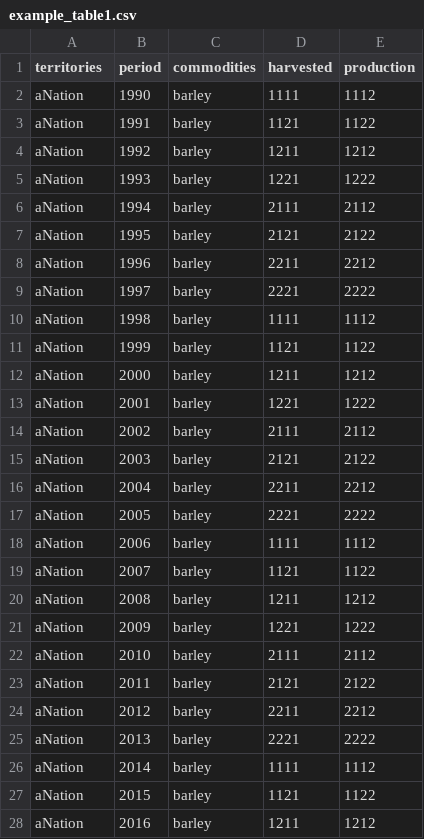
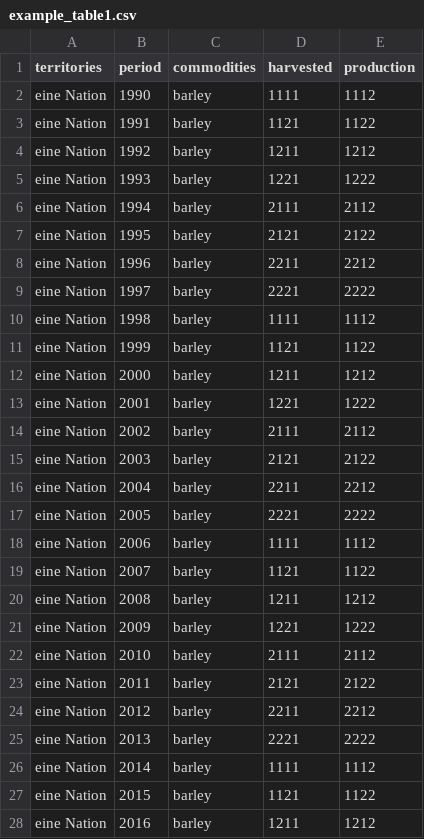
Before and after one commit to luckinet/arealDB, a CSV file: inst/test_datasets/example_table1.csv, drawn as a sheet; only a part is shown; the diff covers the shown part only.

Commit message:
update package (internal data)

```diff
--- a/inst/test_datasets/example_table1.csv
+++ b/inst/test_datasets/example_table1.csv
@@ -1,28 +1,28 @@
 territories,period,commodities,harvested,production
-aNation,1990,barley,1111,1112
-aNation,1991,barley,1121,1122
-aNation,1992,barley,1211,1212
-aNation,1993,barley,1221,1222
-aNation,1994,barley,2111,2112
-aNation,1995,barley,2121,2122
-aNation,1996,barley,2211,2212
-aNation,1997,barley,2221,2222
-aNation,1998,barley,1111,1112
-aNation,1999,barley,1121,1122
-aNation,2000,barley,1211,1212
-aNation,2001,barley,1221,1222
-aNation,2002,barley,2111,2112
-aNation,2003,barley,2121,2122
-aNation,2004,barley,2211,2212
-aNation,2005,barley,2221,2222
-aNation,2006,barley,1111,1112
-aNation,2007,barley,1121,1122
-aNation,2008,barley,1211,1212
-aNation,2009,barley,1221,1222
-aNation,2010,barley,2111,2112
-aNation,2011,barley,2121,2122
-aNation,2012,barley,2211,2212
-aNation,2013,barley,2221,2222
-aNation,2014,barley,1111,1112
-aNation,2015,barley,1121,1122
-aNation,2016,barley,1211,1212
+eine Nation,1990,barley,1111,1112
+eine Nation,1991,barley,1121,1122
+eine Nation,1992,barley,1211,1212
+eine Nation,1993,barley,1221,1222
+eine Nation,1994,barley,2111,2112
+eine Nation,1995,barley,2121,2122
+eine Nation,1996,barley,2211,2212
+eine Nation,1997,barley,2221,2222
+eine Nation,1998,barley,1111,1112
+eine Nation,1999,barley,1121,1122
+eine Nation,2000,barley,1211,1212
+eine Nation,2001,barley,1221,1222
+eine Nation,2002,barley,2111,2112
+eine Nation,2003,barley,2121,2122
+eine Nation,2004,barley,2211,2212
+eine Nation,2005,barley,2221,2222
+eine Nation,2006,barley,1111,1112
+eine Nation,2007,barley,1121,1122
+eine Nation,2008,barley,1211,1212
+eine Nation,2009,barley,1221,1222
+eine Nation,2010,barley,2111,2112
+eine Nation,2011,barley,2121,2122
+eine Nation,2012,barley,2211,2212
+eine Nation,2013,barley,2221,2222
+eine Nation,2014,barley,1111,1112
+eine Nation,2015,barley,1121,1122
+eine Nation,2016,barley,1211,1212
```
Also changed, not shown: 29 edited cells elsewhere in this file, 5 other files.
